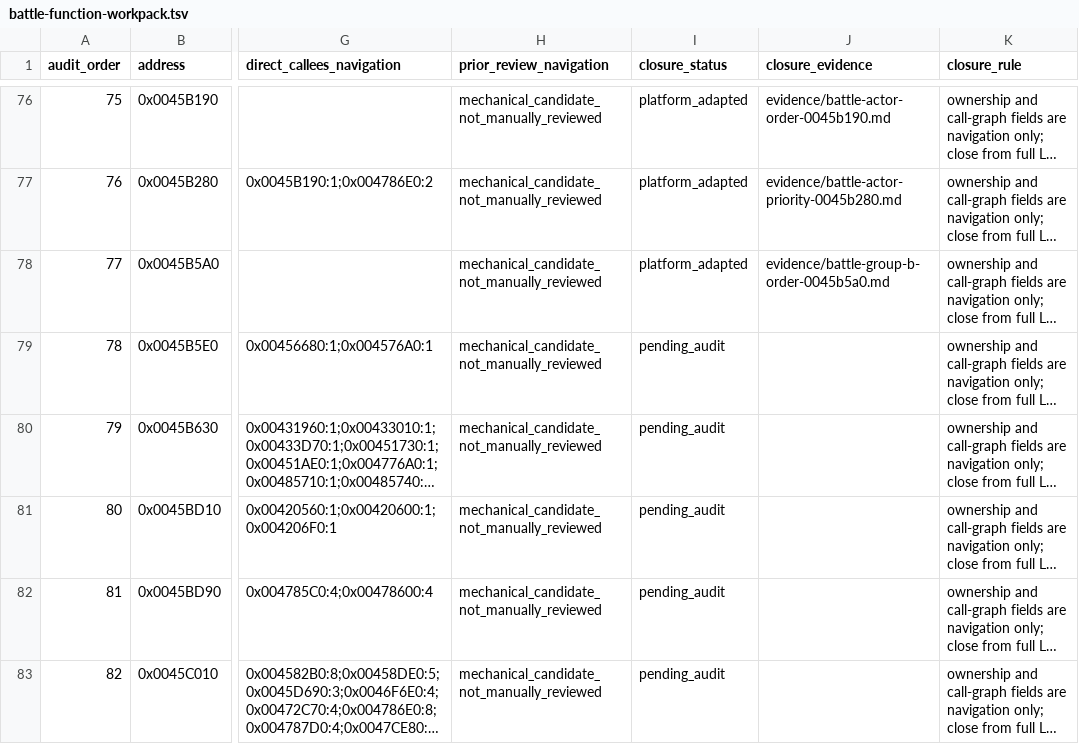
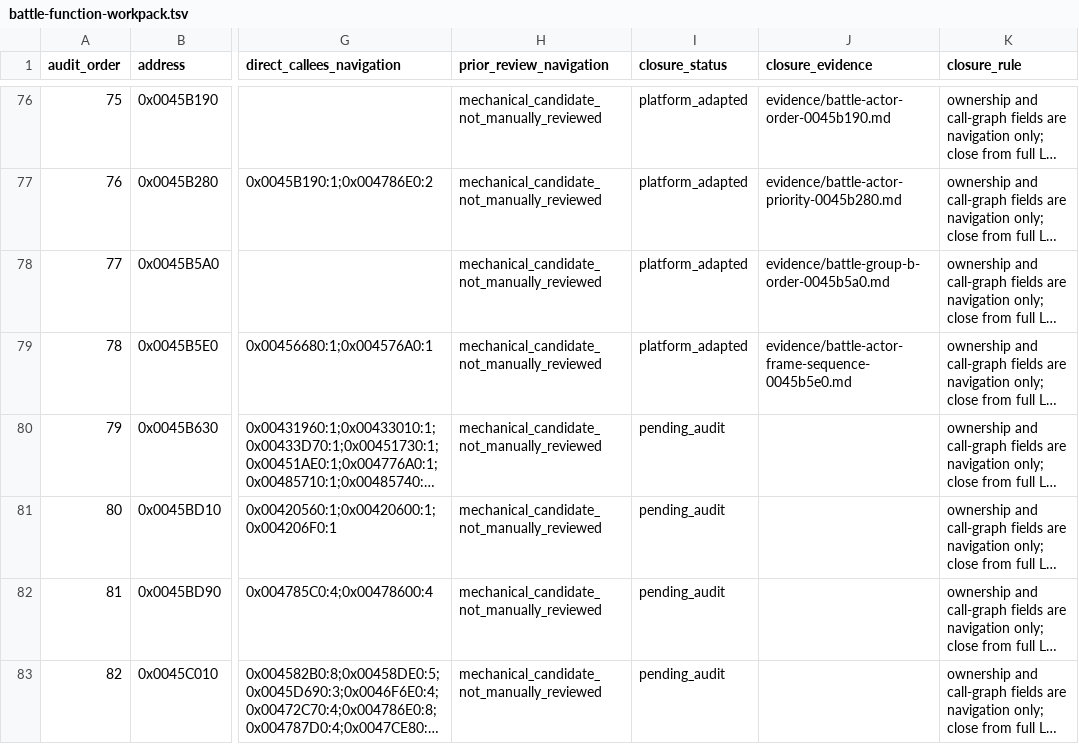
Before and after one commit to Ouroboros/OpenSWD3, a TSV file: analysis/04-reverse-engineering/inventory/battle-function-workpack.tsv, drawn as a sheet; only a part is shown, gaps mark what is left out; long unchanged cells end in …; the diff names each change by its address in the sheet, - before the commit and + after, or states it on an @@ line.

```diff
--- a/analysis/04-reverse-engineering/inventory/battle-function-workpack.tsv
+++ b/analysis/04-reverse-engineering/inventory/battle-function-workpack.tsv
-I79 (closure_status): pending_audit
+I79 (closure_status): platform_adapted
-J79 (closure_evidence): (empty)
+J79 (closure_evidence): evidence/battle-actor-frame-sequence-0045b5e0.md
```
Also changed, not shown: 16 other files.
